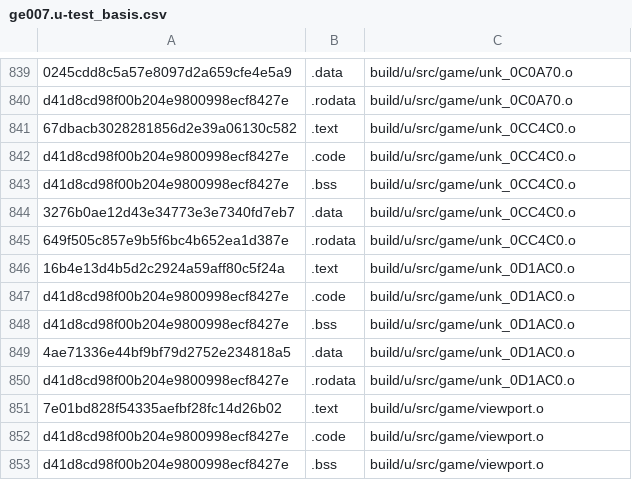
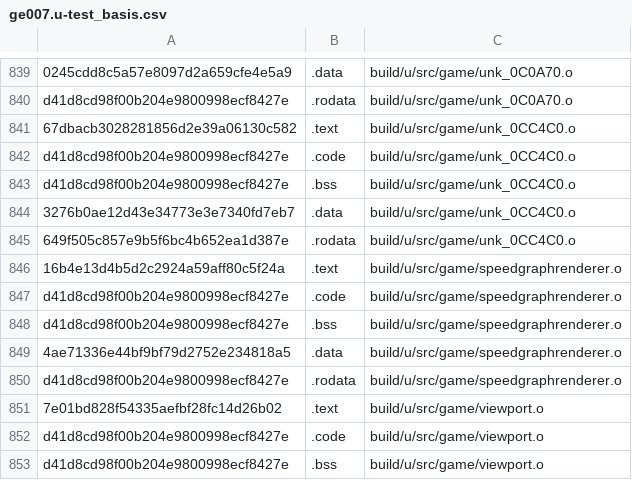
Before and after one commit to AXDOOMER/goldeneye007_decomp, a CSV file: scripts/ge007.u-test_basis.csv, drawn as a sheet; only a part is shown, gaps mark what is left out.

```diff
--- a/scripts/ge007.u-test_basis.csv
+++ b/scripts/ge007.u-test_basis.csv
@@ -845,7 +845,7 @@ d41d8cd98f00b204e9800998ecf8427e,.bss,build/u/src/game/unk_0CC4C0.o
 649f505c857e9b5f6bc4b652ea1d387e,.rodata,build/u/src/game/unk_0CC4C0.o
-16b4e13d4b5d2c2924a59aff80c5f24a,.text,build/u/src/game/unk_0D1AC0.o
-d41d8cd98f00b204e9800998ecf8427e,.code,build/u/src/game/unk_0D1AC0.o
-d41d8cd98f00b204e9800998ecf8427e,.bss,build/u/src/game/unk_0D1AC0.o
-4ae71336e44bf9bf79d2752e234818a5,.data,build/u/src/game/unk_0D1AC0.o
-d41d8cd98f00b204e9800998ecf8427e,.rodata,build/u/src/game/unk_0D1AC0.o
+16b4e13d4b5d2c2924a59aff80c5f24a,.text,build/u/src/game/speedgraphrenderer.o
+d41d8cd98f00b204e9800998ecf8427e,.code,build/u/src/game/speedgraphrenderer.o
+d41d8cd98f00b204e9800998ecf8427e,.bss,build/u/src/game/speedgraphrenderer.o
+4ae71336e44bf9bf79d2752e234818a5,.data,build/u/src/game/speedgraphrenderer.o
+d41d8cd98f00b204e9800998ecf8427e,.rodata,build/u/src/game/speedgraphrenderer.o
 7e01bd828f54335aefbf28fc14d26b02,.text,build/u/src/game/viewport.o
```
Also changed, not shown: scripts/ge007.e-test_basis.csv, scripts/ge007.j-test_basis.csv, 15 other files.
